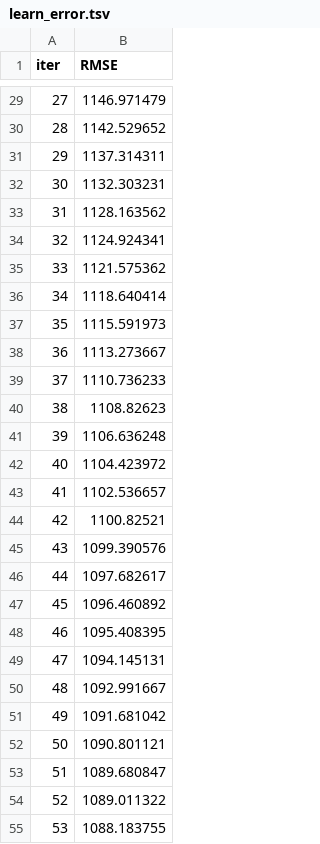
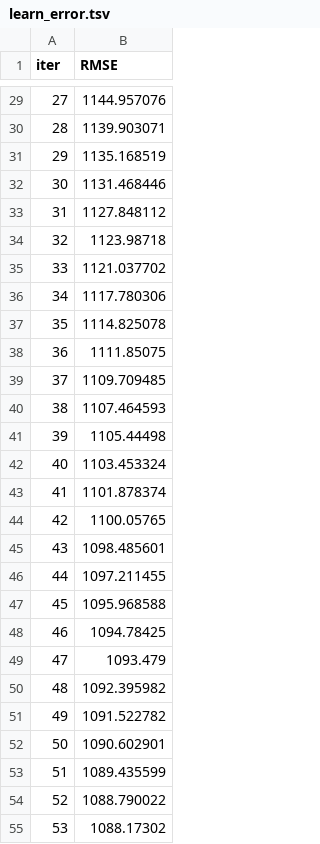
Before and after one commit to de5hpande/sales_store_prediction, a TSV file: catboost_info/learn_error.tsv, drawn as a sheet; only a part is shown, gaps mark what is left out; the diff covers the shown part only.

```diff
--- a/catboost_info/learn_error.tsv
+++ b/catboost_info/learn_error.tsv
@@ -29,27 +29,27 @@ iter	RMSE
-27	1146.971479
-28	1142.529652
-29	1137.314311
-30	1132.303231
-31	1128.163562
-32	1124.924341
-33	1121.575362
-34	1118.640414
-35	1115.591973
-36	1113.273667
-37	1110.736233
-38	1108.82623
-39	1106.636248
-40	1104.423972
-41	1102.536657
-42	1100.82521
-43	1099.390576
-44	1097.682617
-45	1096.460892
-46	1095.408395
-47	1094.145131
-48	1092.991667
-49	1091.681042
-50	1090.801121
-51	1089.680847
-52	1089.011322
-53	1088.183755
+27	1144.957076
+28	1139.903071
+29	1135.168519
+30	1131.468446
+31	1127.848112
+32	1123.98718
+33	1121.037702
+34	1117.780306
+35	1114.825078
+36	1111.85075
+37	1109.709485
+38	1107.464593
+39	1105.44498
+40	1103.453324
+41	1101.878374
+42	1100.05765
+43	1098.485601
+44	1097.211455
+45	1095.968588
+46	1094.78425
+47	1093.479
+48	1092.395982
+49	1091.522782
+50	1090.602901
+51	1089.435599
+52	1088.790022
+53	1088.17302
```
Also changed, not shown: 73 edited cells elsewhere in this file, catboost_info/time_left.tsv, notebook/modifiedSPS.csv, 41 other files.
